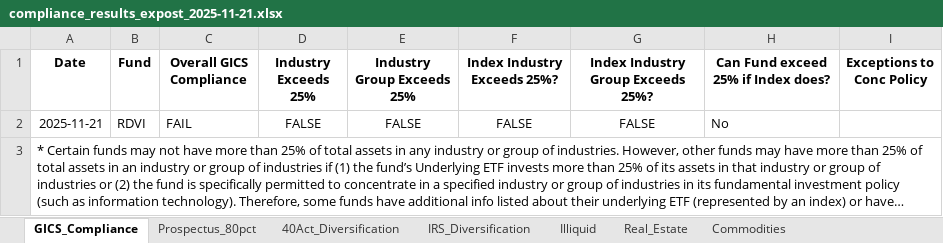
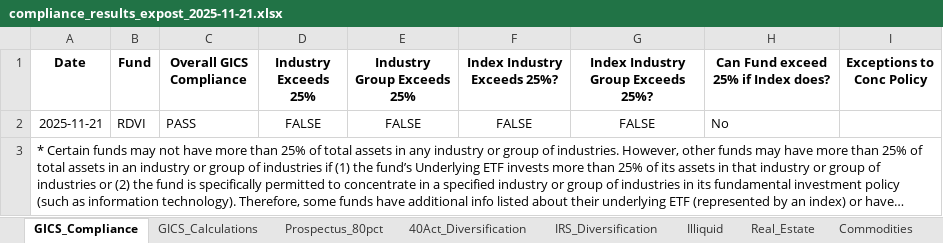
Before and after one commit to pcorc/FundManager, an Excel workbook: outputs/compliance_results_expost_2025-11-21.xlsx, sheet GICS_Compliance, drawn as a sheet; long unchanged cells end in …; values as stored, in another font and other column widths than the file's, no borders; the diff names each change by its address in the sheet, - before the commit and + after, or states it on an @@ line.

```diff
--- a/outputs/compliance_results_expost_2025-11-21.xlsx (sheet GICS_Compliance)
+++ b/outputs/compliance_results_expost_2025-11-21.xlsx (sheet GICS_Compliance)
+sheet tab: GICS_Calculations
-C2 (Overall GICS Compliance): FAIL
+C2 (Overall GICS Compliance): PASS
```
Also changed, not shown: sheet 40Act_Diversification, sheet 12d2_Insurance_Companies, sheet Illiquid, sheet Real_Estate, sheet 12d1_Other_Investment_Companies, outputs/trading_compliance_results_2025-11-21.xlsx, 4 other files.
